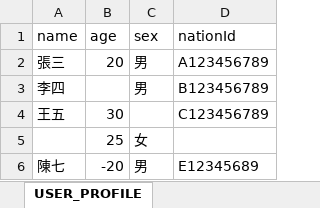
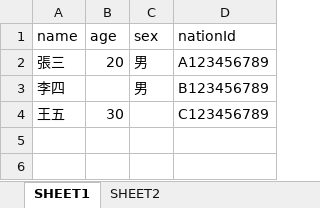
Before and after one commit to nick54785478/customized-validation-demo, an Excel workbook: src/main/resources/templates/USER_PROFILE.xlsx, sheet SHEET1, drawn as a sheet; values as stored, in another font and other column widths than the file's, no borders; the diff names each change by its address in the sheet, - before the commit and + after, or states it on an @@ line.

```diff
--- a/src/main/resources/templates/USER_PROFILE.xlsx (sheet SHEET1)
+++ b/src/main/resources/templates/USER_PROFILE.xlsx (sheet SHEET1)
-sheet tab: USER_PROFILE
+sheet tab: SHEET1
+sheet tab: SHEET2
-row 5:  | 25 | 女
-row 6: 陳七 | -20 | 男 | E12345689
```
Also changed, not shown: 7 other files.
